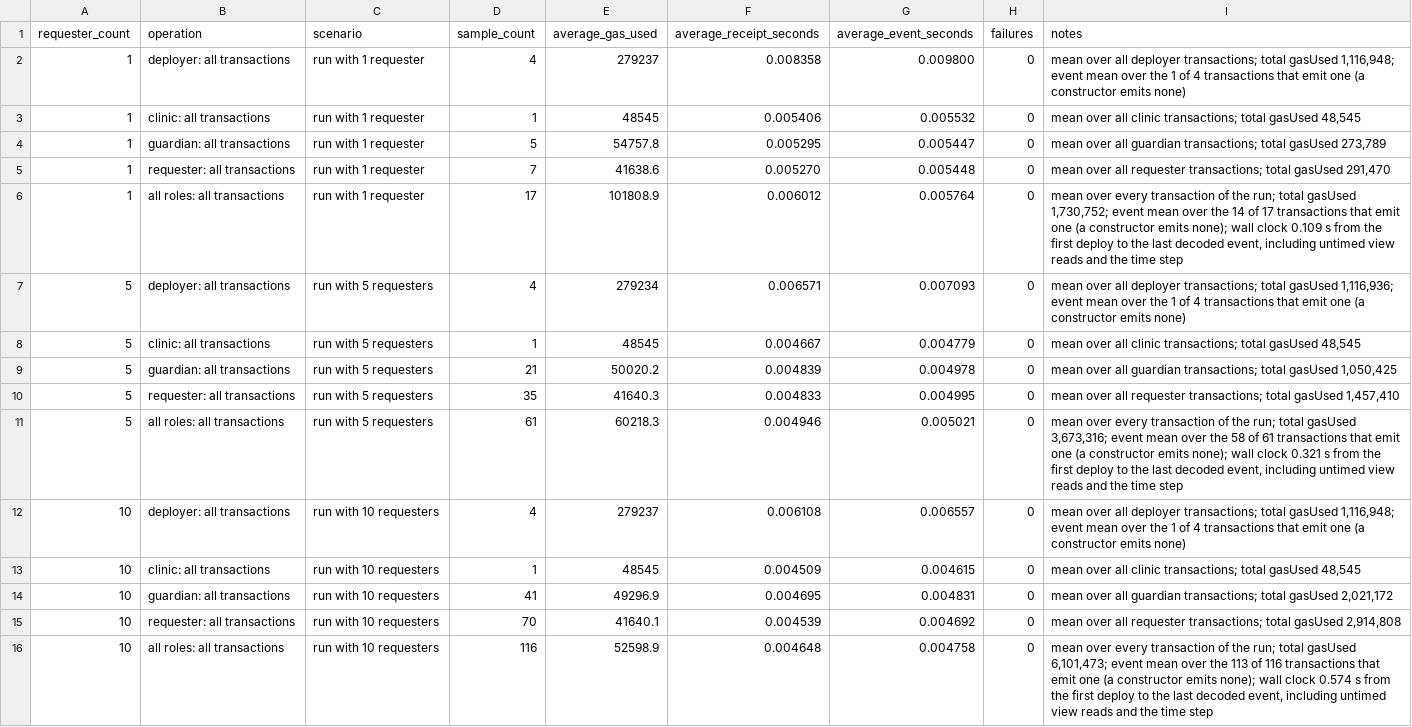
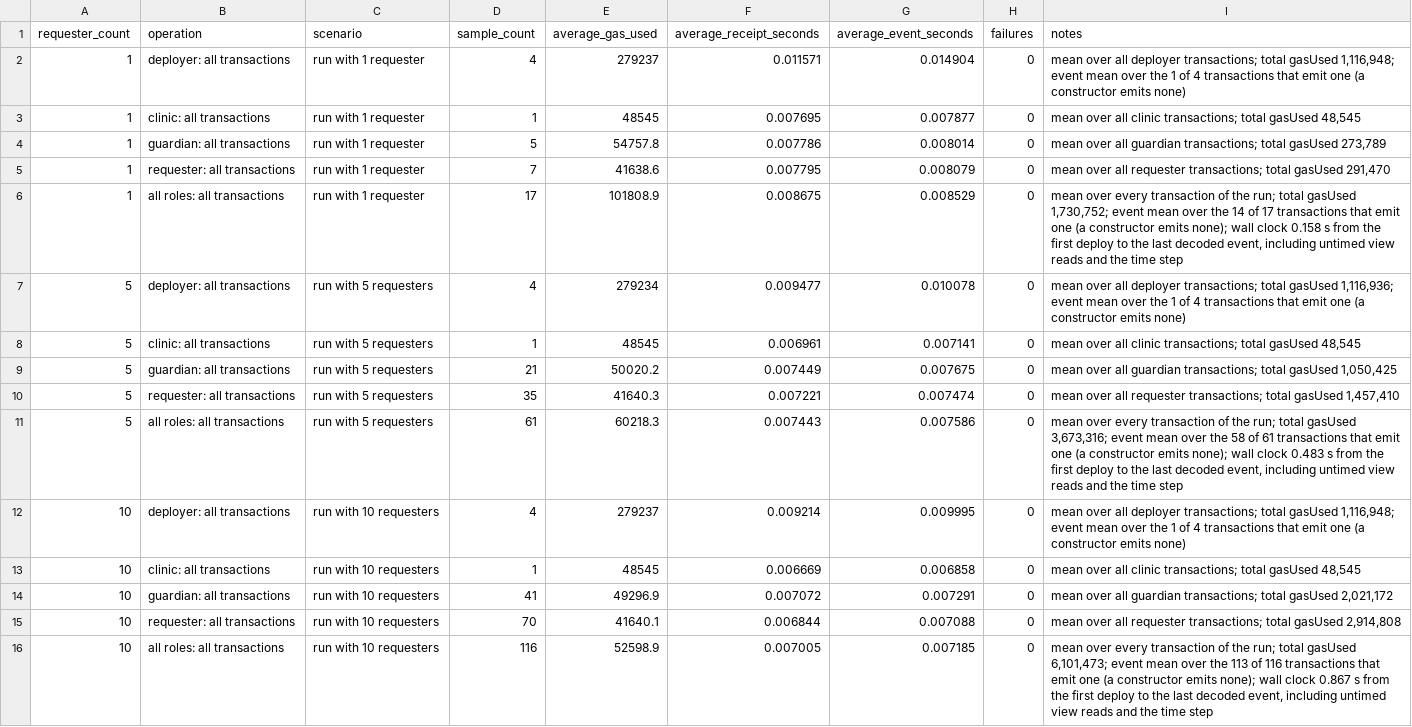
Before and after one commit to Rasto712/blockchains_vaccination_project, a CSV file: evaluation/results/timing_summary.csv, drawn as a sheet; the diff names each change by its address in the sheet, - before the commit and + after, or states it on an @@ line.

```diff
--- a/evaluation/results/timing_summary.csv
+++ b/evaluation/results/timing_summary.csv
-F2 (average_receipt_seconds): 0.008358
+F2 (average_receipt_seconds): 0.011571
-G2 (average_event_seconds): 0.009800
+G2 (average_event_seconds): 0.014904
-F3 (average_receipt_seconds): 0.005406
+F3 (average_receipt_seconds): 0.007695
-G3 (average_event_seconds): 0.005532
+G3 (average_event_seconds): 0.007877
-F4 (average_receipt_seconds): 0.005295
+F4 (average_receipt_seconds): 0.007786
-G4 (average_event_seconds): 0.005447
+G4 (average_event_seconds): 0.008014
-F5 (average_receipt_seconds): 0.005270
+F5 (average_receipt_seconds): 0.007795
-G5 (average_event_seconds): 0.005448
+G5 (average_event_seconds): 0.008079
-F6 (average_receipt_seconds): 0.006012
+F6 (average_receipt_seconds): 0.008675
-G6 (average_event_seconds): 0.005764
+G6 (average_event_seconds): 0.008529
-I6 (notes): …wall clock 0.109 s from…
+I6 (notes): …wall clock 0.158 s from…
-F7 (average_receipt_seconds): 0.006571
+F7 (average_receipt_seconds): 0.009477
-G7 (average_event_seconds): 0.007093
+G7 (average_event_seconds): 0.010078
-F8 (average_receipt_seconds): 0.004667
+F8 (average_receipt_seconds): 0.006961
-G8 (average_event_seconds): 0.004779
+G8 (average_event_seconds): 0.007141
-F9 (average_receipt_seconds): 0.004839
+F9 (average_receipt_seconds): 0.007449
-G9 (average_event_seconds): 0.004978
+G9 (average_event_seconds): 0.007675
-F10 (average_receipt_seconds): 0.004833
+F10 (average_receipt_seconds): 0.007221
-G10 (average_event_seconds): 0.004995
+G10 (average_event_seconds): 0.007474
-F11 (average_receipt_seconds): 0.004946
+F11 (average_receipt_seconds): 0.007443
-G11 (average_event_seconds): 0.005021
+G11 (average_event_seconds): 0.007586
-I11 (notes): …wall clock 0.321 s from…
+I11 (notes): …wall clock 0.483 s from…
-F12 (average_receipt_seconds): 0.006108
+F12 (average_receipt_seconds): 0.009214
-G12 (average_event_seconds): 0.006557
+G12 (average_event_seconds): 0.009995
-F13 (average_receipt_seconds): 0.004509
+F13 (average_receipt_seconds): 0.006669
-G13 (average_event_seconds): 0.004615
+G13 (average_event_seconds): 0.006858
-F14 (average_receipt_seconds): 0.004695
+F14 (average_receipt_seconds): 0.007072
-G14 (average_event_seconds): 0.004831
+G14 (average_event_seconds): 0.007291
-F15 (average_receipt_seconds): 0.004539
+F15 (average_receipt_seconds): 0.006844
-G15 (average_event_seconds): 0.004692
+G15 (average_event_seconds): 0.007088
-F16 (average_receipt_seconds): 0.004648
+F16 (average_receipt_seconds): 0.007005
-G16 (average_event_seconds): 0.004758
+G16 (average_event_seconds): 0.007185
-I16 (notes): …wall clock 0.574 s from…
+I16 (notes): …wall clock 0.867 s from…
```
Also changed, not shown: evaluation/results/solidity_test_results.csv, evaluation/results/test_results.csv, 1 other file.
